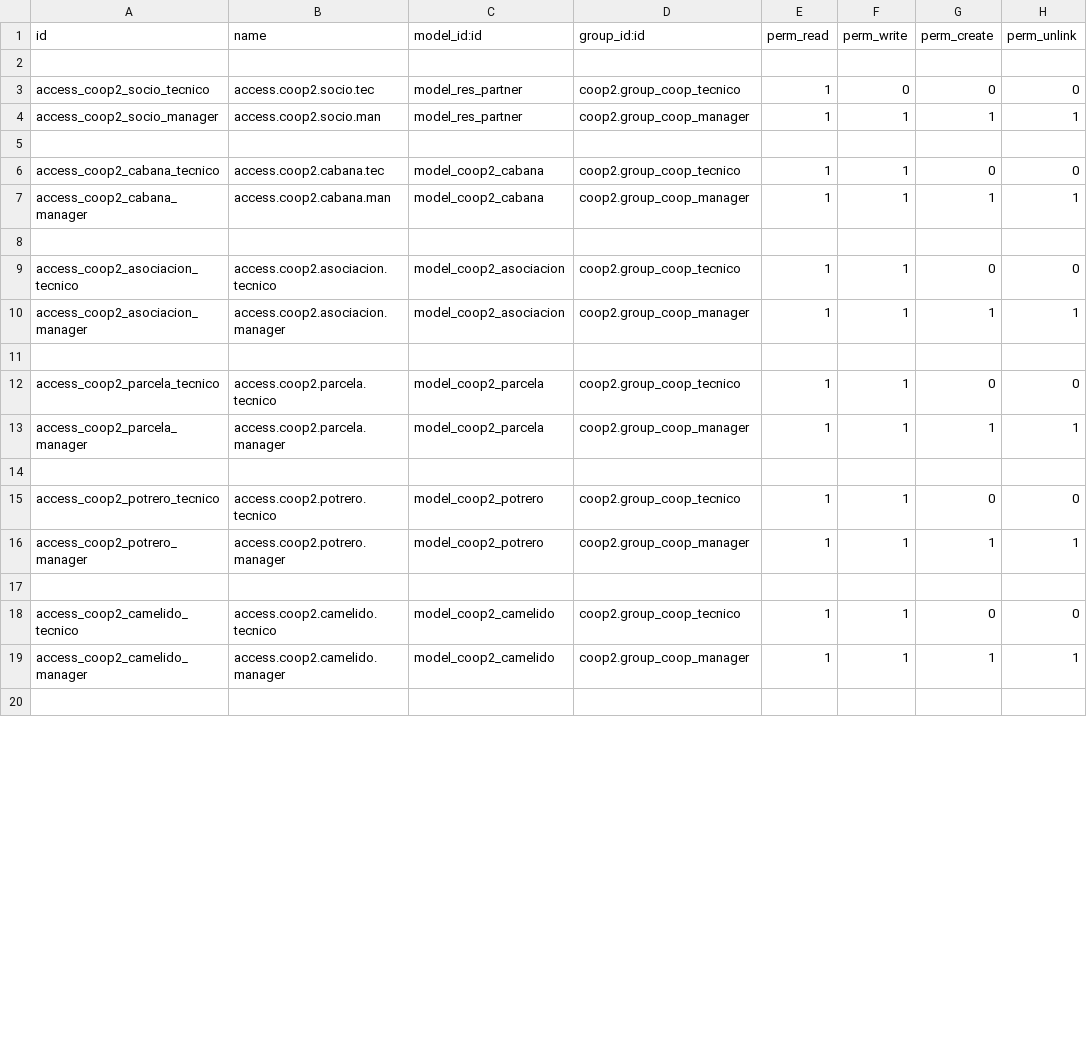
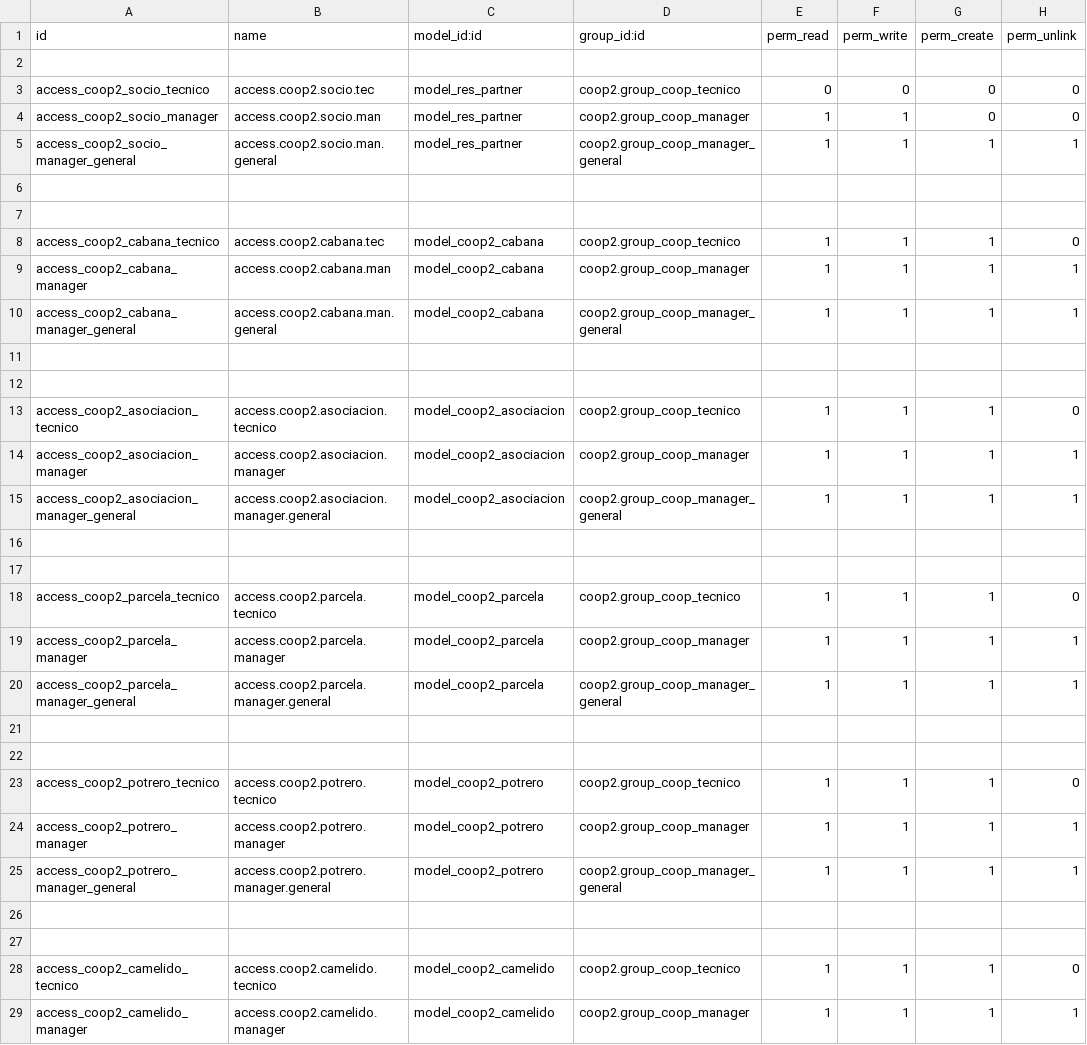
Before and after one commit to jbarba87/coop_associated_2021, a CSV file: security/ir.model.access.csv, drawn as a sheet; only a part is shown; the shorter side is filled out with more unchanged rows; the diff covers the shown part only.

```diff
--- a/security/ir.model.access.csv
+++ b/security/ir.model.access.csv
@@ -2,18 +2,28 @@ id,name,model_id:id,group_id:id,perm_read,perm_write,perm_create,perm_unlink
 
-access_coop2_socio_tecnico,access.coop2.socio.tec,model_res_partner,coop2.group_coop_tecnico,1,0,0,0
-access_coop2_socio_manager,access.coop2.socio.man,model_res_partner,coop2.group_coop_manager,1,1,1,1
+access_coop2_socio_tecnico,access.coop2.socio.tec,model_res_partner,coop2.group_coop_tecnico,0,0,0,0
+access_coop2_socio_manager,access.coop2.socio.man,model_res_partner,coop2.group_coop_manager,1,1,0,0
+access_coop2_socio_manager_general,access.coop2.socio.man.general,model_res_partner,coop2.group_coop_manager_general,1,1,1,1
 
-access_coop2_cabana_tecnico,access.coop2.cabana.tec,model_coop2_cabana,coop2.group_coop_tecnico,1,1,0,0
+
+access_coop2_cabana_tecnico,access.coop2.cabana.tec,model_coop2_cabana,coop2.group_coop_tecnico,1,1,1,0
 access_coop2_cabana_manager,access.coop2.cabana.man,model_coop2_cabana,coop2.group_coop_manager,1,1,1,1
+access_coop2_cabana_manager_general,access.coop2.cabana.man.general,model_coop2_cabana,coop2.group_coop_manager_general,1,1,1,1
 
-access_coop2_asociacion_tecnico,access.coop2.asociacion.tecnico,model_coop2_asociacion,coop2.group_coop_tecnico,1,1,0,0
+
+access_coop2_asociacion_tecnico,access.coop2.asociacion.tecnico,model_coop2_asociacion,coop2.group_coop_tecnico,1,1,1,0
 access_coop2_asociacion_manager,access.coop2.asociacion.manager,model_coop2_asociacion,coop2.group_coop_manager,1,1,1,1
+access_coop2_asociacion_manager_general,access.coop2.asociacion.manager.general,model_coop2_asociacion,coop2.group_coop_manager_general,1,1,1,1
 
-access_coop2_parcela_tecnico,access.coop2.parcela.tecnico,model_coop2_parcela,coop2.group_coop_tecnico,1,1,0,0
+
+access_coop2_parcela_tecnico,access.coop2.parcela.tecnico,model_coop2_parcela,coop2.group_coop_tecnico,1,1,1,0
 access_coop2_parcela_manager,access.coop2.parcela.manager,model_coop2_parcela,coop2.group_coop_manager,1,1,1,1
+access_coop2_parcela_manager_general,access.coop2.parcela.manager.general,model_coop2_parcela,coop2.group_coop_manager_general,1,1,1,1
 
-access_coop2_potrero_tecnico,access.coop2.potrero.tecnico,model_coop2_potrero,coop2.group_coop_tecnico,1,1,0,0
+
+access_coop2_potrero_tecnico,access.coop2.potrero.tecnico,model_coop2_potrero,coop2.group_coop_tecnico,1,1,1,0
 access_coop2_potrero_manager,access.coop2.potrero.manager,model_coop2_potrero,coop2.group_coop_manager,1,1,1,1
+access_coop2_potrero_manager_general,access.coop2.potrero.manager.general,model_coop2_potrero,coop2.group_coop_manager_general,1,1,1,1
 
-access_coop2_camelido_tecnico,access.coop2.camelido.tecnico,model_coop2_camelido,coop2.group_coop_tecnico,1,1,0,0
+
+access_coop2_camelido_tecnico,access.coop2.camelido.tecnico,model_coop2_camelido,coop2.group_coop_tecnico,1,1,1,0
 access_coop2_camelido_manager,access.coop2.camelido.manager,model_coop2_camelido,coop2.group_coop_manager,1,1,1,1
```
Also changed, not shown: 18 added rows and 4 edited cells elsewhere in this file, 14 other files.
